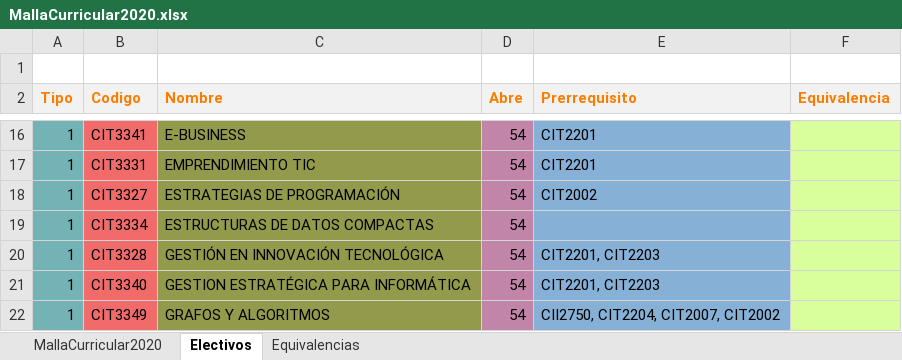
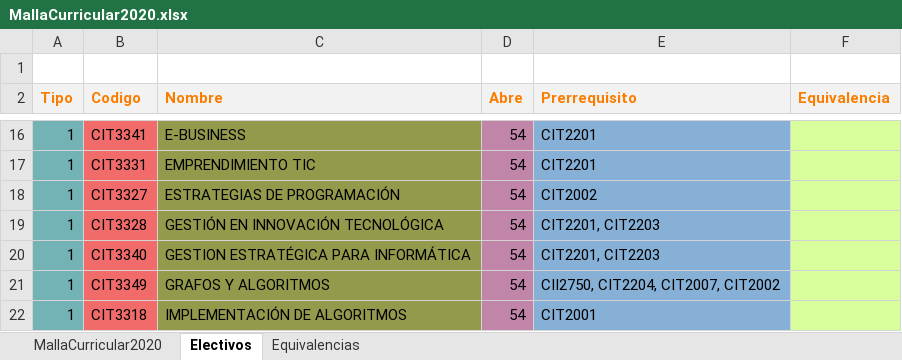
Before and after one commit to agamboar/generador_de_horarios_Practica, an Excel workbook: RutaCritica/MallaCurricular2020.xlsx, sheet Electivos, drawn as a sheet; only a part is shown, gaps mark what is left out; the shorter side is filled out with more unchanged rows; values as stored, in another font and other column widths than the file's, no borders; the diff names each change by its address in the sheet, - before the commit and + after, or states it on an @@ line.

```diff
--- a/RutaCritica/MallaCurricular2020.xlsx (sheet Electivos)
+++ b/RutaCritica/MallaCurricular2020.xlsx (sheet Electivos)
-row 19: 1 | CIT3334 | ESTRUCTURAS DE DATOS COMPACTAS | 54
```
Also changed, not shown: RutaCritica/MiMalla.xlsx, 4 other files.
